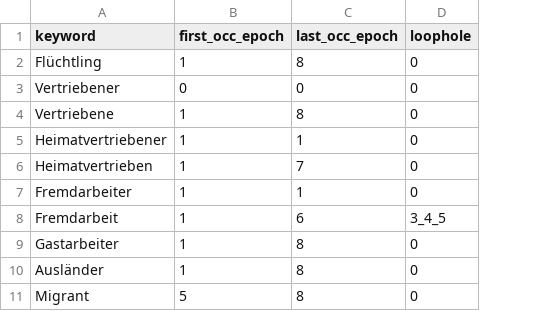
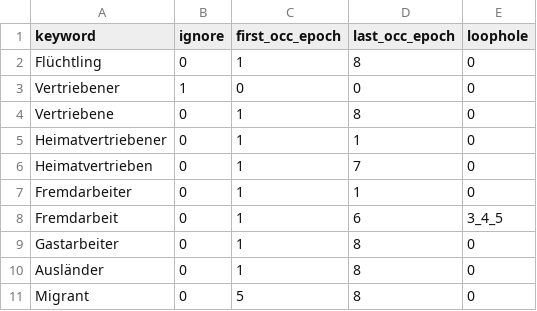
Before and after one commit to Adracir/migration_im_bundestag, a CSV file: results/kw_occurrences.csv, drawn as a sheet; only a part is shown; the diff names each change by its address in the sheet, - before the commit and + after, or states it on an @@ line.

```diff
--- a/results/kw_occurrences.csv
+++ b/results/kw_occurrences.csv
+column B (ignore), rows 2-11: 0 | 1 | 0 | 0 | 0 | 0 | 0 | 0 | 0 | 0
```
Also changed, not shown: data/keywords.csv, 8 other files.
